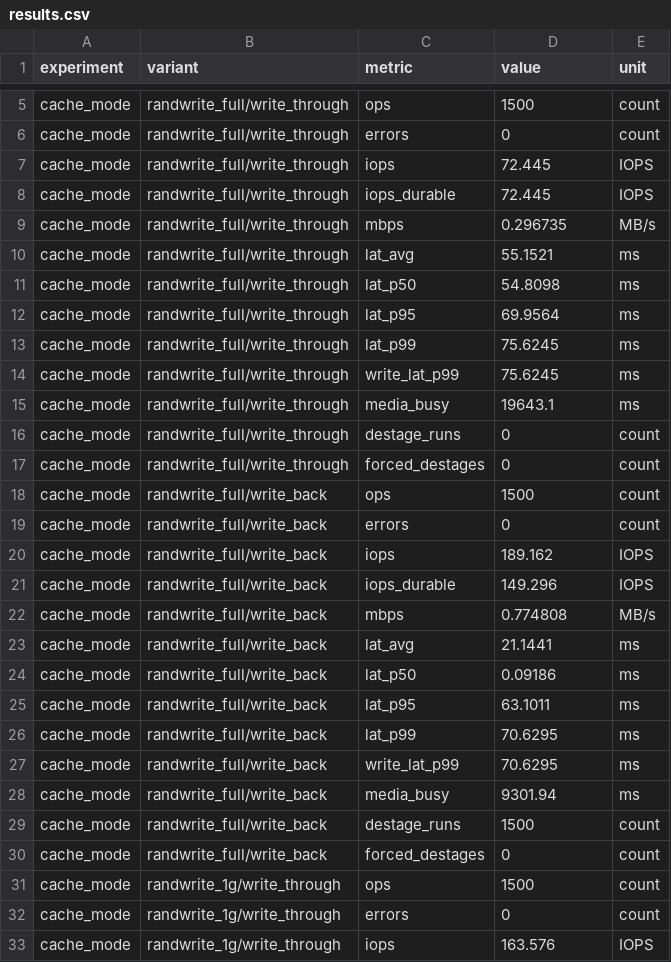
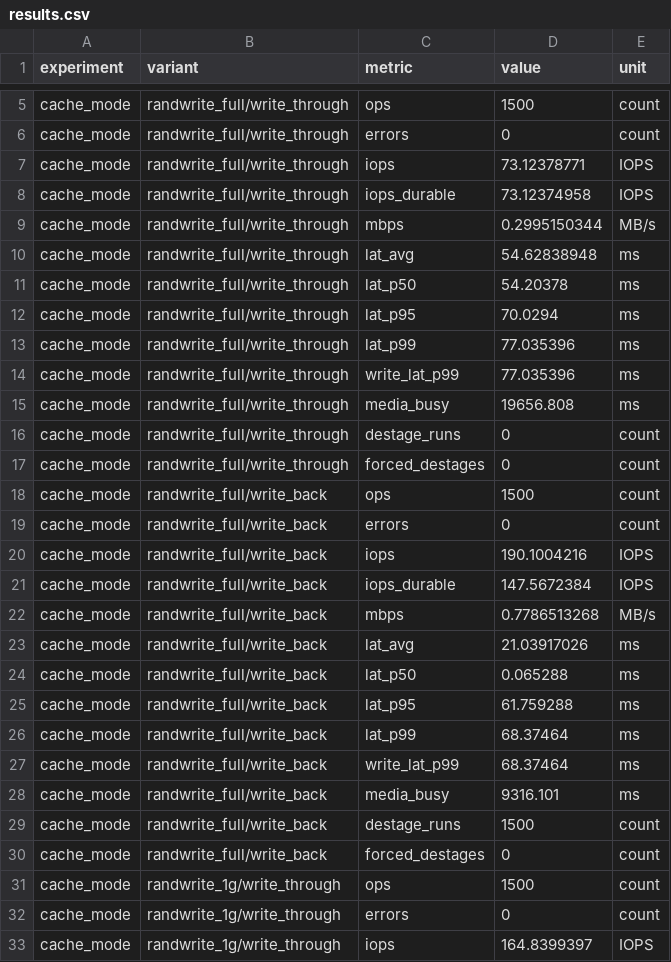
Before and after one commit to chiranthan-dev/fwsim, a CSV file: results/results.csv, drawn as a sheet; only a part is shown, gaps mark what is left out; the diff covers the shown part only.

Commit message:
Benchmark results, README, LEARNING and INTERVIEW guides
Full make bench run (100 power-loss trials per mode), results tables and
charts, plus the guided walkthrough and interview Q&A built on those
numbers. CSV values are now printed with %.10g so integers such as the
CRC check value are exact.

```diff
--- a/results/results.csv
+++ b/results/results.csv
@@ -6,11 +6,11 @@ cache_mode,randwrite_full/write_through,ops,1500,count
 cache_mode,randwrite_full/write_through,errors,0,count
-cache_mode,randwrite_full/write_through,iops,72.445,IOPS
-cache_mode,randwrite_full/write_through,iops_durable,72.445,IOPS
-cache_mode,randwrite_full/write_through,mbps,0.296735,MB/s
-cache_mode,randwrite_full/write_through,lat_avg,55.1521,ms
-cache_mode,randwrite_full/write_through,lat_p50,54.8098,ms
-cache_mode,randwrite_full/write_through,lat_p95,69.9564,ms
-cache_mode,randwrite_full/write_through,lat_p99,75.6245,ms
-cache_mode,randwrite_full/write_through,write_lat_p99,75.6245,ms
-cache_mode,randwrite_full/write_through,media_busy,19643.1,ms
+cache_mode,randwrite_full/write_through,iops,73.12378771,IOPS
+cache_mode,randwrite_full/write_through,iops_durable,73.12374958,IOPS
+cache_mode,randwrite_full/write_through,mbps,0.2995150344,MB/s
+cache_mode,randwrite_full/write_through,lat_avg,54.62838948,ms
+cache_mode,randwrite_full/write_through,lat_p50,54.20378,ms
+cache_mode,randwrite_full/write_through,lat_p95,70.0294,ms
+cache_mode,randwrite_full/write_through,lat_p99,77.035396,ms
+cache_mode,randwrite_full/write_through,write_lat_p99,77.035396,ms
+cache_mode,randwrite_full/write_through,media_busy,19656.808,ms
 cache_mode,randwrite_full/write_through,destage_runs,0,count
@@ -19,11 +19,11 @@ cache_mode,randwrite_full/write_back,ops,1500,count
 cache_mode,randwrite_full/write_back,errors,0,count
-cache_mode,randwrite_full/write_back,iops,189.162,IOPS
-cache_mode,randwrite_full/write_back,iops_durable,149.296,IOPS
-cache_mode,randwrite_full/write_back,mbps,0.774808,MB/s
-cache_mode,randwrite_full/write_back,lat_avg,21.1441,ms
-cache_mode,randwrite_full/write_back,lat_p50,0.09186,ms
-cache_mode,randwrite_full/write_back,lat_p95,63.1011,ms
-cache_mode,randwrite_full/write_back,lat_p99,70.6295,ms
-cache_mode,randwrite_full/write_back,write_lat_p99,70.6295,ms
-cache_mode,randwrite_full/write_back,media_busy,9301.94,ms
+cache_mode,randwrite_full/write_back,iops,190.1004216,IOPS
+cache_mode,randwrite_full/write_back,iops_durable,147.5672384,IOPS
+cache_mode,randwrite_full/write_back,mbps,0.7786513268,MB/s
+cache_mode,randwrite_full/write_back,lat_avg,21.03917026,ms
+cache_mode,randwrite_full/write_back,lat_p50,0.065288,ms
+cache_mode,randwrite_full/write_back,lat_p95,61.759288,ms
+cache_mode,randwrite_full/write_back,lat_p99,68.37464,ms
+cache_mode,randwrite_full/write_back,write_lat_p99,68.37464,ms
+cache_mode,randwrite_full/write_back,media_busy,9316.101,ms
 cache_mode,randwrite_full/write_back,destage_runs,1500,count
@@ -32,2 +32,2 @@ cache_mode,randwrite_1g/write_through,ops,1500,count
 cache_mode,randwrite_1g/write_through,errors,0,count
-cache_mode,randwrite_1g/write_through,iops,163.576,IOPS
+cache_mode,randwrite_1g/write_through,iops,164.8399397,IOPS
```
Also changed, not shown: 135 edited cells elsewhere in this file, results/powerloss_trials.csv, 11 other files.
